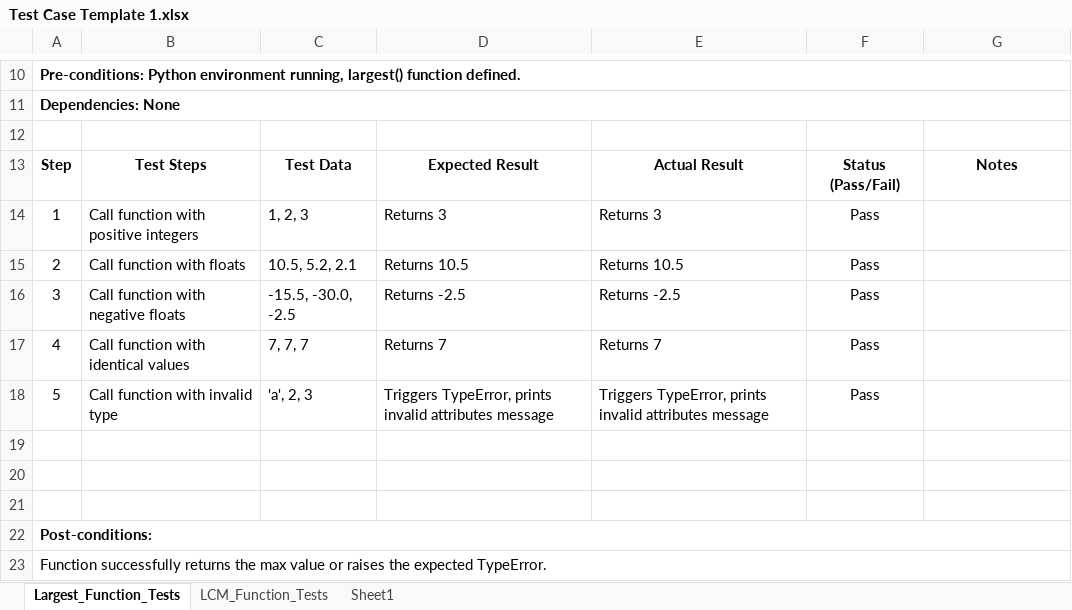
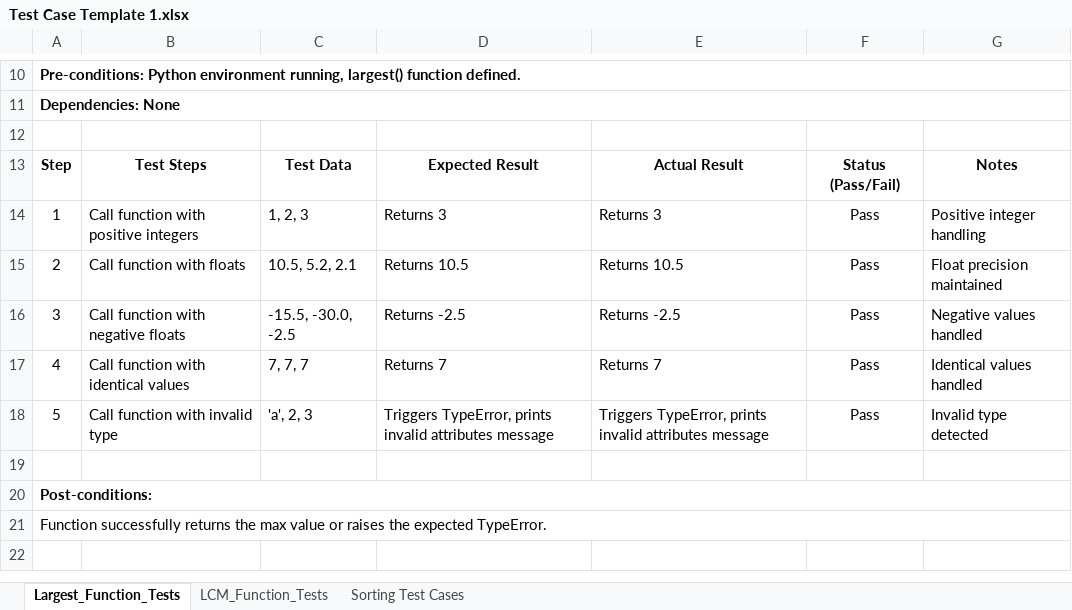
Before and after one commit to Usman-Rasheed-Siddiqui/Software-Engineering-CS-326, an Excel workbook: Lab Session 8/Test Case Template 1.xlsx, sheet Largest_Function_Tests, drawn as a sheet; only a part is shown, gaps mark what is left out; values as stored, in another font and other column widths than the file's, no borders; charts and pictures not drawn; the diff names each change by its address in the sheet, - before the commit and + after, or states it on an @@ line.

Commit message:
Added Question a v) to python and test case template 1

```diff
--- a/Lab Session 8/Test Case Template 1.xlsx (sheet Largest_Function_Tests)
+++ b/Lab Session 8/Test Case Template 1.xlsx (sheet Largest_Function_Tests)
-sheet tab: Sheet1
+sheet tab: Sorting Test Cases
-G14: (empty)
+G14: Positive integer handling
-G15: (empty)
+G15: Float precision maintained
-G16: (empty)
+G16: Negative values handled
-G17: (empty)
+G17: Identical values handled
-G18: (empty)
+G18: Invalid type detected
@@ column A renumbered between rows 20 and 21 @@
+A20:G20 merged
+A21:G21 merged
-row 22: Post-conditions:
-row 23: Function successfully returns the max value or raises the expected TypeError.
```
Also changed, not shown: sheet Sorting Test Cases, sheet LCM_Function_Tests, 5 other files.
